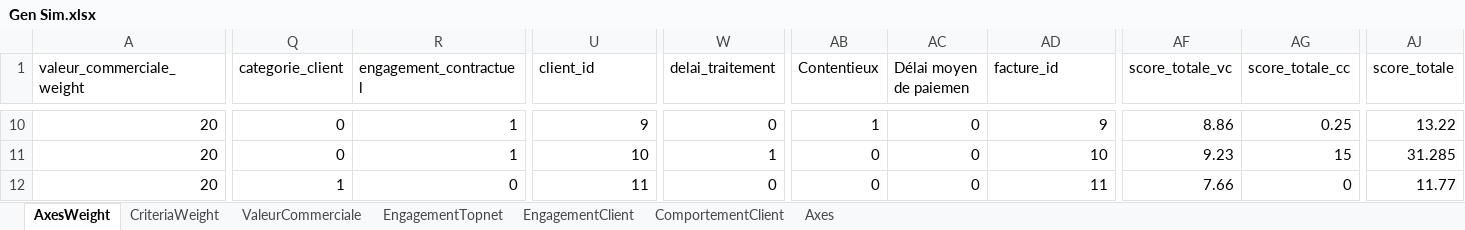
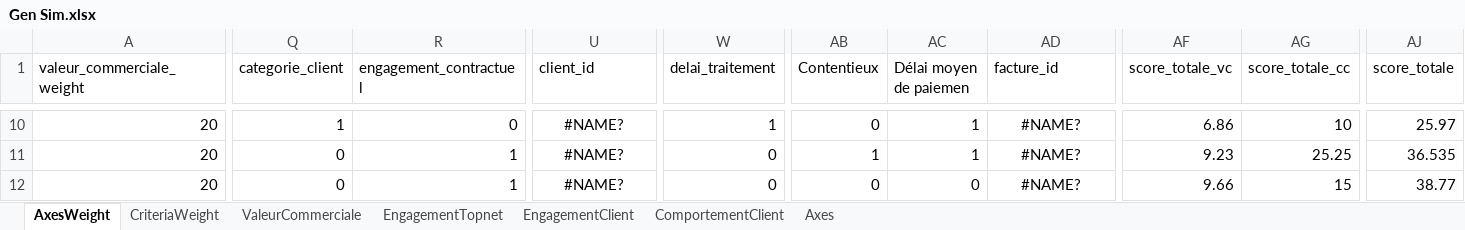
Before and after one commit to MrAhmedElmoez69/Topnet-B2C-Stage-, an Excel workbook: Conception Du Projet/Gen Sim.xlsx, sheet AxesWeight, drawn as a sheet; only a part is shown, gaps mark what is left out; values as stored, in another font and other column widths than the file's, no borders; charts and pictures not drawn; the diff covers the shown part only; the diff names each change by its address in the sheet, - before the commit and + after, or states it on an @@ line.

```diff
--- a/Conception Du Projet/Gen Sim.xlsx (sheet AxesWeight)
+++ b/Conception Du Projet/Gen Sim.xlsx (sheet AxesWeight)
-Q10 (categorie_client): 0
+Q10 (categorie_client): 1
-R10 (engagement_contractuel): 1
+R10 (engagement_contractuel): 0
-U10:U12 alignment: right
+U10:U12 alignment: center
-U10 (client_id): 9
+U10 (client_id): #NAME?
-W10 (delai_traitement): 0
+W10 (delai_traitement): 1
-AB10 (Contentieux): 1
+AB10 (Contentieux): 0
-AC10:AC11 (Délai moyen de paiemen): 0
+AC10:AC11 (Délai moyen de paiemen): 1
-AD10:AD12 alignment: right
+AD10:AD12 alignment: center
-AD10 (facture_id): 9
+AD10 (facture_id): #NAME?
-AF10 (score_totale_vc): 8.86
+AF10 (score_totale_vc): 6.86
-AG10 (score_totale_cc): 0.25
+AG10 (score_totale_cc): 10
-AJ10 (score_totale): 13.22
+AJ10 (score_totale): 25.97
-U11 (client_id): 10
+U11 (client_id): #NAME?
-W11 (delai_traitement): 1
+W11 (delai_traitement): 0
-AB11 (Contentieux): 0
+AB11 (Contentieux): 1
-AD11 (facture_id): 10
+AD11 (facture_id): #NAME?
-AG11 (score_totale_cc): 15
+AG11 (score_totale_cc): 25.25
-AJ11 (score_totale): 31.285
+AJ11 (score_totale): 36.535
-Q12 (categorie_client): 1
+Q12 (categorie_client): 0
-R12 (engagement_contractuel): 0
+R12 (engagement_contractuel): 1
-U12 (client_id): 11
+U12 (client_id): #NAME?
-AD12 (facture_id): 11
+AD12 (facture_id): #NAME?
-AF12 (score_totale_vc): 7.66
+AF12 (score_totale_vc): 9.66
-AG12 (score_totale_cc): 0
+AG12 (score_totale_cc): 15
-AJ12 (score_totale): 11.77
+AJ12 (score_totale): 38.77
```
Also changed, not shown: 860 edited cells and cell formats elsewhere in this sheet, charts or pictures, Conception Du Projet/data.xlsx, 3 other files.
